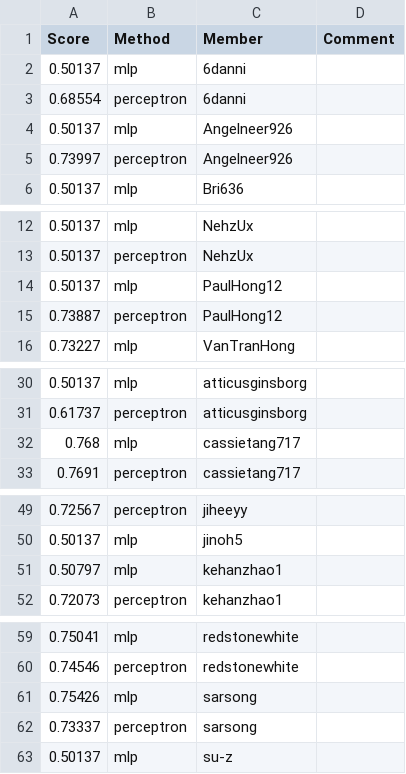
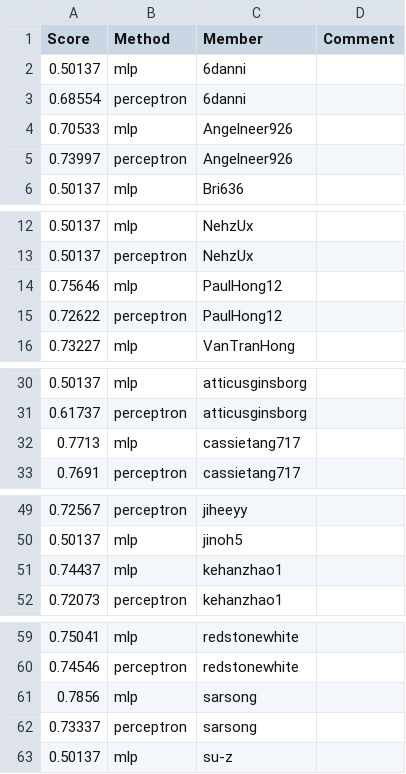
Before and after one commit to UChi-CI/data-37712-win25-leaderboard, a CSV file: assignment-1-leaderboard/leaderboard_sst2.csv, drawn as a sheet; only a part is shown, gaps mark what is left out.

Commit message:
Leaderboard Update

```diff
--- a/assignment-1-leaderboard/leaderboard_sst2.csv
+++ b/assignment-1-leaderboard/leaderboard_sst2.csv
@@ -3,3 +3,3 @@ Score,Method,Member,Comment
 0.68554,perceptron,6danni,
-0.50137,mlp,Angelneer926,
+0.70533,mlp,Angelneer926,
 0.73997,perceptron,Angelneer926,
@@ -13,4 +13,4 @@ Score,Method,Member,Comment
 0.50137,perceptron,NehzUx,
-0.50137,mlp,PaulHong12,
-0.73887,perceptron,PaulHong12,
+0.75646,mlp,PaulHong12,
+0.72622,perceptron,PaulHong12,
 0.73227,mlp,VanTranHong,
@@ -31,3 +31,3 @@ Score,Method,Member,Comment
 0.61737,perceptron,atticusginsborg,
-0.768,mlp,cassietang717,
+0.7713,mlp,cassietang717,
 0.7691,perceptron,cassietang717,
@@ -50,3 +50,3 @@ Score,Method,Member,Comment
 0.50137,mlp,jinoh5,
-0.50797,mlp,kehanzhao1,
+0.74437,mlp,kehanzhao1,
 0.72073,perceptron,kehanzhao1,
@@ -60,3 +60,3 @@ Score,Method,Member,Comment
 0.74546,perceptron,redstonewhite,
-0.75426,mlp,sarsong,
+0.7856,mlp,sarsong,
 0.73337,perceptron,sarsong,
```
